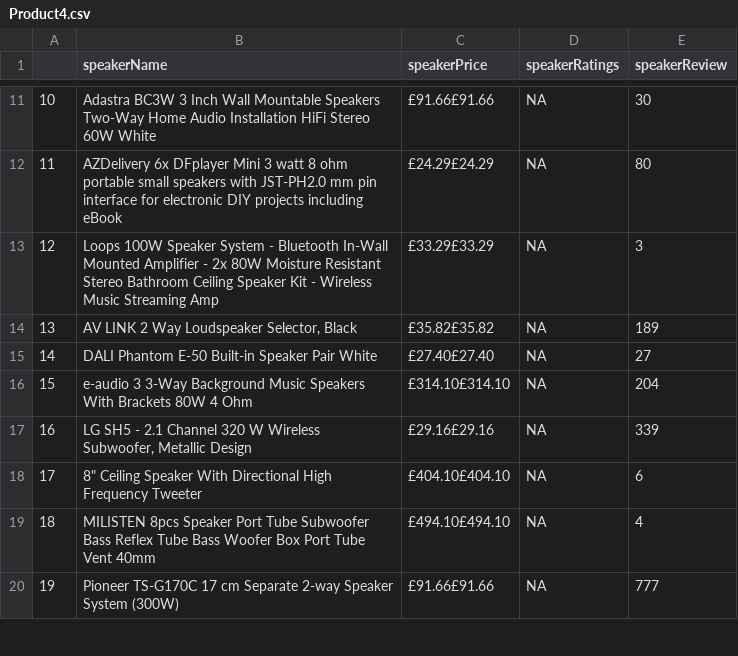
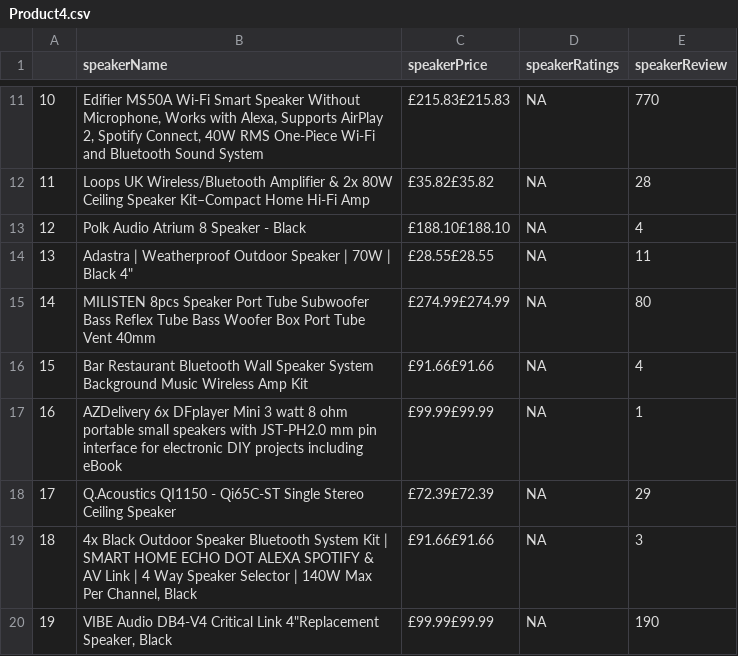
Before and after one commit to natalie2103/CS102_IT2C_Loredo, a CSV file: Loredo_Lab_Exercises/Lab_Exercise1/Product4.csv, drawn as a sheet; only a part is shown, gaps mark what is left out; the diff covers the shown part only.

```diff
--- a/Loredo_Lab_Exercises/Lab_Exercise1/Product4.csv
+++ b/Loredo_Lab_Exercises/Lab_Exercise1/Product4.csv
@@ -11,10 +11,10 @@
-"10","Adastra BC3W 3 Inch Wall Mountable Speakers Two-Way Home Audio Installation HiFi Stereo 60W White","£91.66£91.66",NA,"30"
-"11","AZDelivery 6x DFplayer Mini 3 watt 8 ohm portable small speakers with JST-PH2.0 mm pin interface for electronic DIY projects including eBook","£24.29£24.29",NA,"80"
-"12","Loops 100W Speaker System - Bluetooth In-Wall Mounted Amplifier - 2x 80W Moisture Resistant Stereo Bathroom Ceiling Speaker Kit - Wireless Music Streaming Amp","£33.29£33.29",NA,"3"
-"13","AV LINK 2 Way Loudspeaker Selector, Black","£35.82£35.82",NA,"189"
-"14","DALI Phantom E-50 Built-in Speaker Pair White","£27.40£27.40",NA,"27"
-"15","e-audio 3 3-Way Background Music Speakers With Brackets 80W 4 Ohm","£314.10£314.10",NA,"204"
-"16","LG SH5 - 2.1 Channel 320 W Wireless Subwoofer, Metallic Design","£29.16£29.16",NA,"339"
-"17","8"" Ceiling Speaker With Directional High Frequency Tweeter","£404.10£404.10",NA,"6"
-"18","MILISTEN 8pcs Speaker Port Tube Subwoofer Bass Reflex Tube Bass Woofer Box Port Tube Vent 40mm","£494.10£494.10",NA,"4"
-"19","Pioneer TS-G170C 17 cm Separate 2-way Speaker System (300W)","£91.66£91.66",NA,"777"
+"10","Edifier MS50A Wi-Fi Smart Speaker Without Microphone, Works with Alexa, Supports AirPlay 2, Spotify Connect, 40W RMS One-Piece Wi-Fi and Bluetooth Sound System","£215.83£215.83",NA,"770"
+"11","Loops UK Wireless/Bluetooth Amplifier & 2x 80W Ceiling Speaker Kit–Compact Home Hi-Fi Amp","£35.82£35.82",NA,"28"
+"12","Polk Audio Atrium 8 Speaker - Black","£188.10£188.10",NA,"4"
+"13","Adastra | Weatherproof Outdoor Speaker | 70W | Black 4""","£28.55£28.55",NA,"11"
+"14","MILISTEN 8pcs Speaker Port Tube Subwoofer Bass Reflex Tube Bass Woofer Box Port Tube Vent 40mm","£274.99£274.99",NA,"80"
+"15","Bar Restaurant Bluetooth Wall Speaker System Background Music Wireless Amp Kit","£91.66£91.66",NA,"4"
+"16","AZDelivery 6x DFplayer Mini 3 watt 8 ohm portable small speakers with JST-PH2.0 mm pin interface for electronic DIY projects including eBook","£99.99£99.99",NA,"1"
+"17","Q.Acoustics QI1150 - Qi65C-ST Single Stereo Ceiling Speaker","£72.39£72.39",NA,"29"
+"18","4x Black Outdoor Speaker Bluetooth System Kit | SMART HOME ECHO DOT ALEXA SPOTIFY & AV Link | 4 Way Speaker Selector | 140W Max Per Channel, Black","£91.66£91.66",NA,"3"
+"19","VIBE Audio DB4-V4 Critical Link 4""Replacement Speaker, Black","£99.99£99.99",NA,"190"
```
Also changed, not shown: 35 edited cells elsewhere in this file, Loredo_Lab_Exercises/Lab_Exercise1/Product1.csv, Loredo_Lab_Exercises/Lab_Exercise1/Product2.csv, 4 other files.
